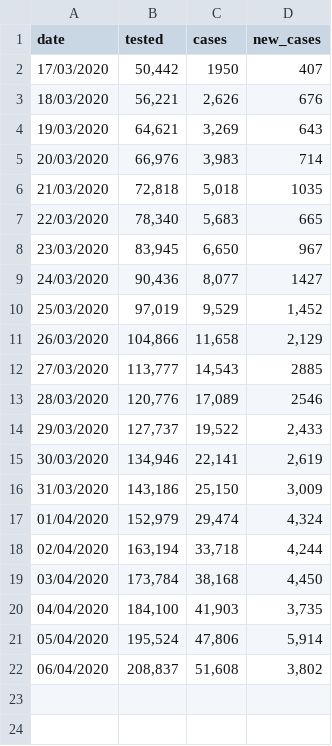
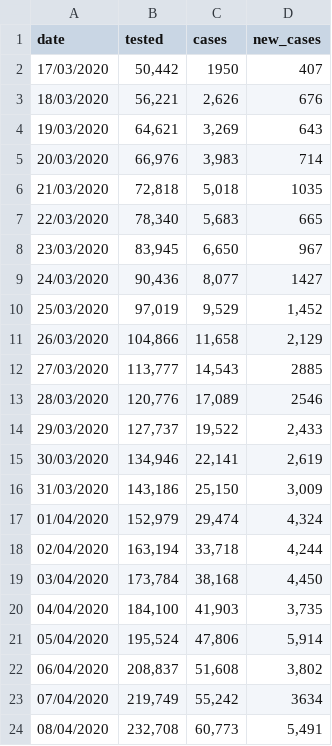
Before and after one commit to maxeyre/COVID-19, a CSV file: Data visualisation/UK data/UK_testing.csv, drawn as a sheet.

```diff
--- a/Data visualisation/UK data/UK_testing.csv
+++ b/Data visualisation/UK data/UK_testing.csv
@@ -22 +22,3 @@
 06/04/2020,"208,837","51,608","3,802"
+07/04/2020,"219,749","55,242",3634
+08/04/2020,"232,708","60,773","5,491"
```
Also changed, not shown: Data visualisation/Other/country_pop.csv, data_scraper/data/original/UK_total.csv, 25 other files.
